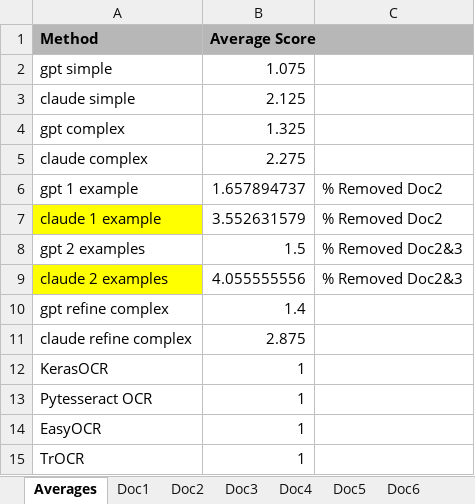
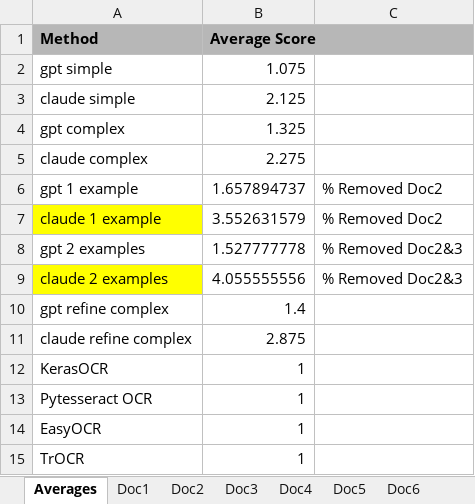
Before and after one commit to jbaudru/llm-ocr-htr-historical-text-recognition, an Excel workbook: doc/Ranking transcription (Whole-scan Experiments).xlsx, sheet Averages, drawn as a sheet; values as stored, in another font and other column widths than the file's, no borders; the diff names each change by its address in the sheet, - before the commit and + after, or states it on an @@ line.

```diff
--- a/doc/Ranking transcription (Whole-scan Experiments).xlsx (sheet Averages)
+++ b/doc/Ranking transcription (Whole-scan Experiments).xlsx (sheet Averages)
-B8 (Average Score): 1.5
+B8 (Average Score): 1.527777778
```
Also changed, not shown: sheet Doc8, 2 other files.
